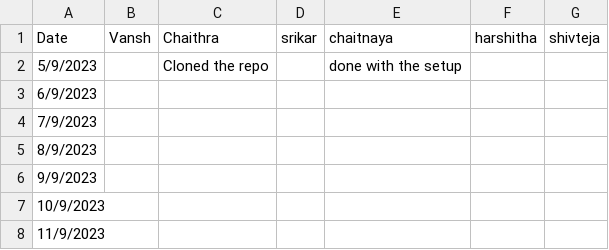
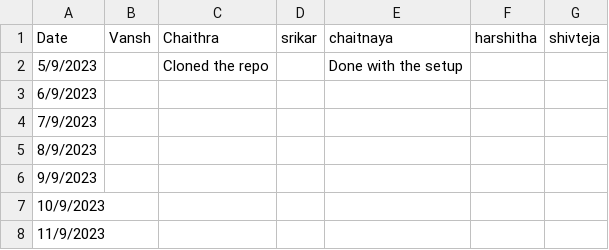
Before and after one commit to vanshnawander/Auto-Eval, a CSV file: daily-progress.csv, drawn as a sheet.

Commit message:
yes

```diff
--- a/daily-progress.csv
+++ b/daily-progress.csv
@@ -1,3 +1,3 @@
 Date,Vansh,Chaithra,srikar,chaitnaya,harshitha,shivteja
-5/9/2023,,Cloned the repo,,done with the setup,,
+5/9/2023,,Cloned the repo,,Done with the setup,,
 6/9/2023,,,,,,
```
